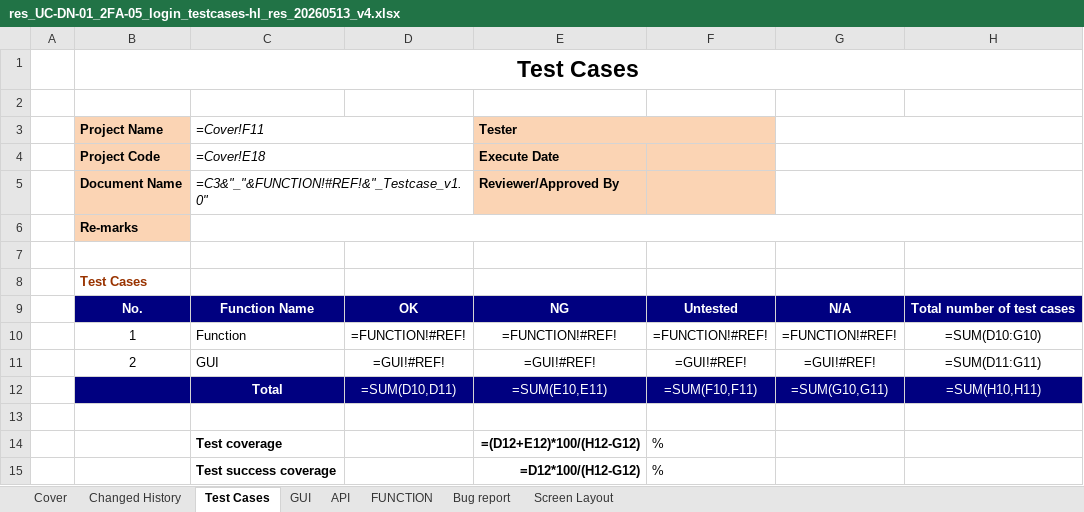
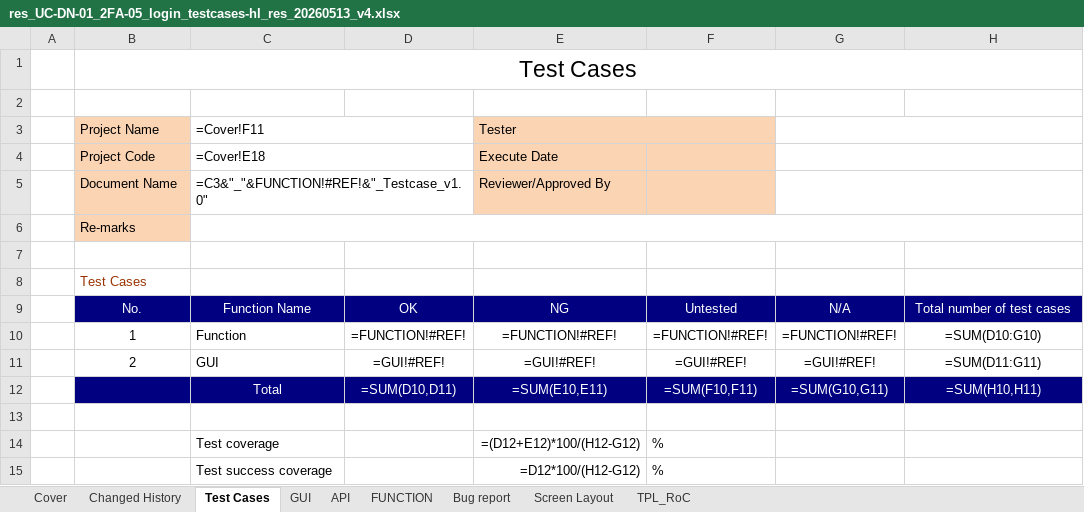
Before and after one commit to ngatran2/AI, an Excel workbook: execution/UC-DN-01/functional-test/res_UC-DN-01_2FA-05_login_testcases-hl_res_20260513_v4.xlsx, sheet Test Cases, drawn as a sheet; values as stored, in another font and other column widths than the file's, no borders; formulas without a stored value are shown as written; the diff names each change by its address in the sheet, - before the commit and + after, or states it on an @@ line.

Commit message:
update test-execution

```diff
--- a/execution/UC-DN-01/functional-test/res_UC-DN-01_2FA-05_login_testcases-hl_res_20260513_v4.xlsx (sheet Test Cases)
+++ b/execution/UC-DN-01/functional-test/res_UC-DN-01_2FA-05_login_testcases-hl_res_20260513_v4.xlsx (sheet Test Cases)
@@ sheet tab unhidden: TPL_RoC @@
-B1 bold: on
+B1 bold: off
-B3:B6 bold: on
+B3:B6 bold: off
-C3:C5 italic: on
+C3:C5 italic: off
-E3:E5 bold: on
+E3:E5 bold: off
-B8 bold: on
+B8 bold: off
-B9:H9 bold: on
+B9:H9 bold: off
-C12 bold: on
+C12 bold: off
-C14:C15 bold: on
+C14:C15 bold: off
-E14:E15 bold: on
+E14:E15 bold: off
```
Also changed, not shown: sheet Changed History, sheet GUI, sheet API, sheet FUNCTION, sheet Cover, sheet Screen Layout, charts or pictures, 13 other files.
